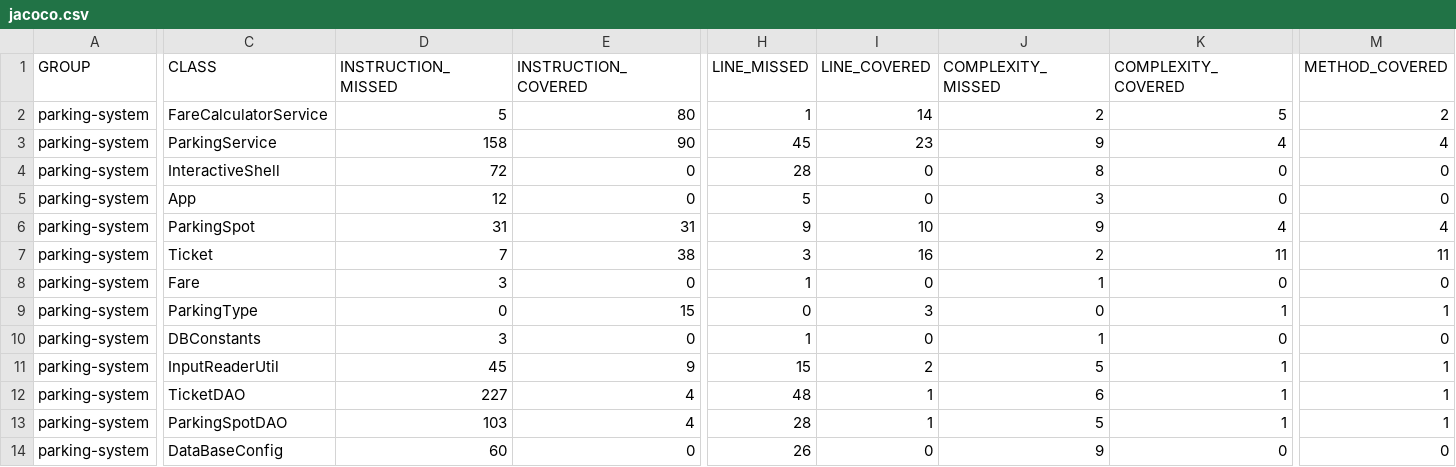
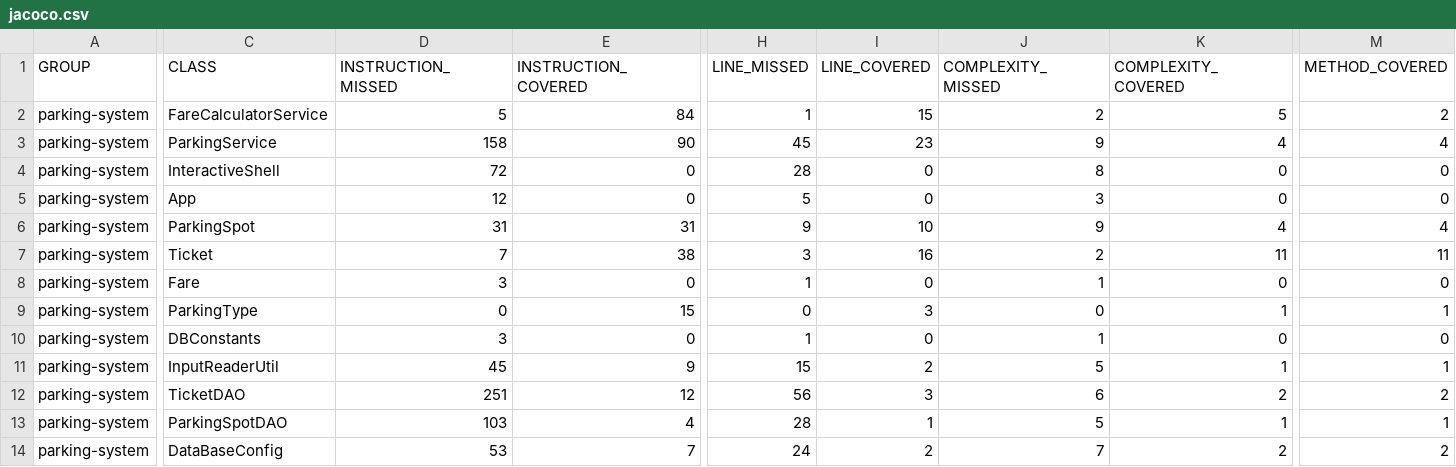
Before and after one commit to ZZAREV001/parkingsystem, a CSV file: target/site/jacoco/jacoco.csv, drawn as a sheet; only a part is shown, gaps mark what is left out; the diff covers the shown part only; the diff names each change by its address in the sheet, - before the commit and + after, or states it on an @@ line.

```diff
--- a/target/site/jacoco/jacoco.csv
+++ b/target/site/jacoco/jacoco.csv
-E2 (INSTRUCTION_COVERED): 80
+E2 (INSTRUCTION_COVERED): 84
-I2 (LINE_COVERED): 14
+I2 (LINE_COVERED): 15
-D12 (INSTRUCTION_MISSED): 227
+D12 (INSTRUCTION_MISSED): 251
-E12 (INSTRUCTION_COVERED): 4
+E12 (INSTRUCTION_COVERED): 12
-H12 (LINE_MISSED): 48
+H12 (LINE_MISSED): 56
-I12 (LINE_COVERED): 1
+I12 (LINE_COVERED): 3
-K12 (COMPLEXITY_COVERED): 1
+K12 (COMPLEXITY_COVERED): 2
-M12 (METHOD_COVERED): 1
+M12 (METHOD_COVERED): 2
-D14 (INSTRUCTION_MISSED): 60
+D14 (INSTRUCTION_MISSED): 53
-E14 (INSTRUCTION_COVERED): 0
+E14 (INSTRUCTION_COVERED): 7
-H14 (LINE_MISSED): 26
+H14 (LINE_MISSED): 24
-I14 (LINE_COVERED): 0
+I14 (LINE_COVERED): 2
-J14 (COMPLEXITY_MISSED): 9
+J14 (COMPLEXITY_MISSED): 7
-K14 (COMPLEXITY_COVERED): 0
+K14 (COMPLEXITY_COVERED): 2
-M14 (METHOD_COVERED): 0
+M14 (METHOD_COVERED): 2
```
Also changed, not shown: 1 edited cell elsewhere in this file, 41 other files.
